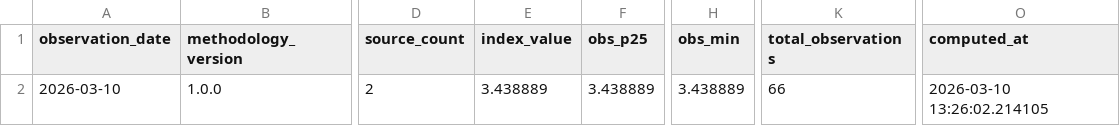
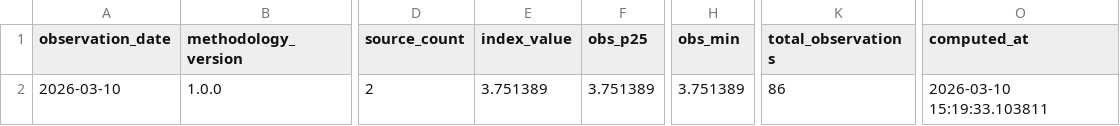
Before and after one commit to ccir-index/ccir-data, a CSV file: cri-b200/CRI-B200-history.csv, drawn as a sheet; only a part is shown, gaps mark what is left out; the diff names each change by its address in the sheet, - before the commit and + after, or states it on an @@ line.

Commit message:
Update CRI-B200 history through 2026-03-10

```diff
--- a/cri-b200/CRI-B200-history.csv
+++ b/cri-b200/CRI-B200-history.csv
-E2 (index_value): 3.438889
+E2 (index_value): 3.751389
-F2 (obs_p25): 3.438889
+F2 (obs_p25): 3.751389
-H2 (obs_min): 3.438889
+H2 (obs_min): 3.751389
-K2 (total_observations): 66
+K2 (total_observations): 86
-O2 (computed_at): 2026-03-10 13:26:02.214105
+O2 (computed_at): 2026-03-10 15:19:33.103811
```
